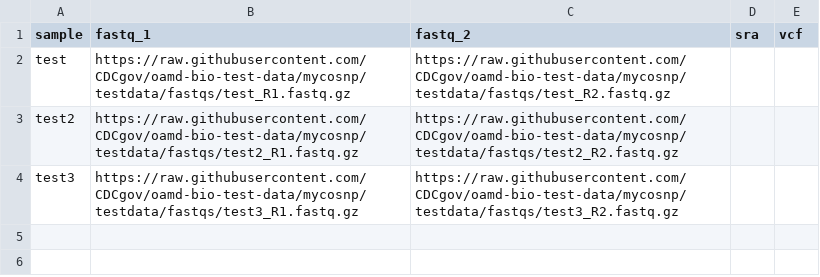
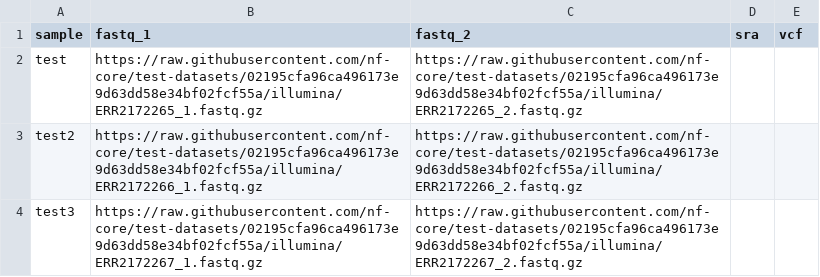
Before and after one commit to CDCgov/oamd-bio-test-data, a CSV file: samplesheets/samplesheet.csv, drawn as a sheet.

Commit message:
updating samplesheet.csv

```diff
--- a/samplesheets/samplesheet.csv
+++ b/samplesheets/samplesheet.csv
@@ -1,4 +1,4 @@
 sample,fastq_1,fastq_2,sra,vcf
-test,https://raw.githubusercontent.com/CDCgov/oamd-bio-test-data/mycosnp/testdata/fastqs/test_R1.fastq.gz,https://raw.githubusercontent.com/CDCgov/oamd-bio-test-data/mycosnp/testdata/fastqs/test_R2.fastq.gz,,
-test2,https://raw.githubusercontent.com/CDCgov/oamd-bio-test-data/mycosnp/testdata/fastqs/test2_R1.fastq.gz,https://raw.githubusercontent.com/CDCgov/oamd-bio-test-data/mycosnp/testdata/fastqs/test2_R2.fastq.gz,,
-test3,https://raw.githubusercontent.com/CDCgov/oamd-bio-test-data/mycosnp/testdata/fastqs/test3_R1.fastq.gz,https://raw.githubusercontent.com/CDCgov/oamd-bio-test-data/mycosnp/testdata/fastqs/test3_R2.fastq.gz,,
+test,https://raw.githubusercontent.com/nf-core/test-datasets/02195cfa96ca496173e9d63dd58e34bf02fcf55a/illumina/ERR2172265_1.fastq.gz,https://raw.githubusercontent.com/nf-core/test-datasets/02195cfa96ca496173e9d63dd58e34bf02fcf55a/illumina/ERR2172265_2.fastq.gz,,
+test2,https://raw.githubusercontent.com/nf-core/test-datasets/02195cfa96ca496173e9d63dd58e34bf02fcf55a/illumina/ERR2172266_1.fastq.gz,https://raw.githubusercontent.com/nf-core/test-datasets/02195cfa96ca496173e9d63dd58e34bf02fcf55a/illumina/ERR2172266_2.fastq.gz,,
+test3,https://raw.githubusercontent.com/nf-core/test-datasets/02195cfa96ca496173e9d63dd58e34bf02fcf55a/illumina/ERR2172267_1.fastq.gz,https://raw.githubusercontent.com/nf-core/test-datasets/02195cfa96ca496173e9d63dd58e34bf02fcf55a/illumina/ERR2172267_2.fastq.gz,,
```
